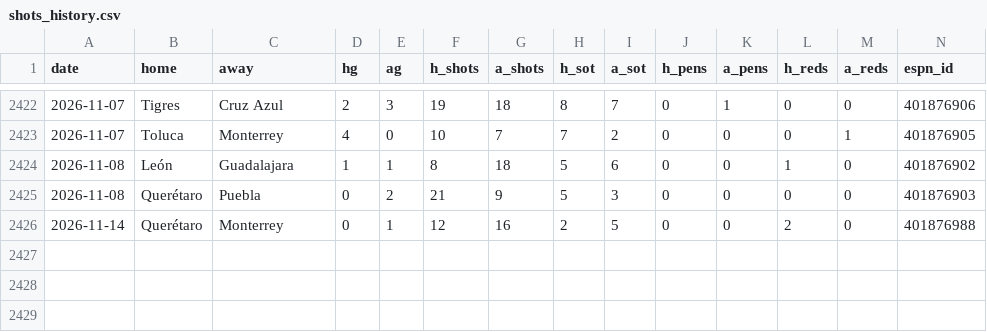
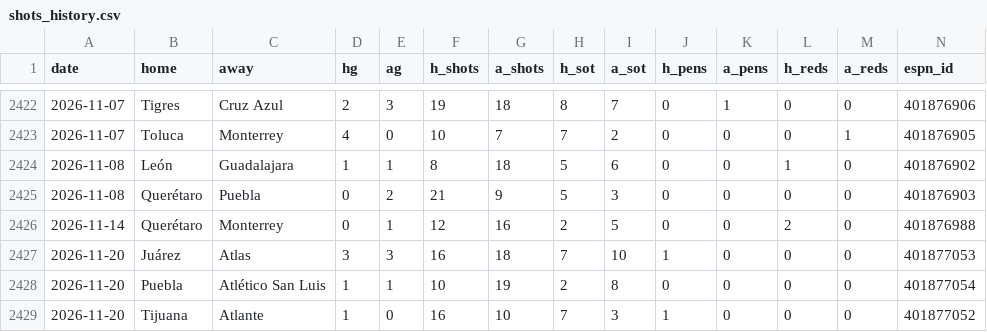
Before and after one commit to TheBallr/LIGA-MX, a CSV file: data/ratings/shots_history.csv, drawn as a sheet; only a part is shown, gaps mark what is left out.

```diff
--- a/data/ratings/shots_history.csv
+++ b/data/ratings/shots_history.csv
@@ -2426 +2426,4 @@ date,home,away,hg,ag,h_shots,a_shots,h_sot,a_sot,h_pens,a_pens,h_reds,a_reds,esp
 2026-11-14,Querétaro,Monterrey,0,1,12,16,2,5,0,0,2,0,401876988
+2026-11-20,Juárez,Atlas,3,3,16,18,7,10,1,0,0,0,401877053
+2026-11-20,Puebla,Atlético San Luis,1,1,10,19,2,8,0,0,0,0,401877054
+2026-11-20,Tijuana,Atlante,1,0,16,10,7,3,1,0,0,0,401877052
```
Also changed, not shown: data/market/current_round_odds.csv, data/public/opta/snapshots.csv, 20 other files.
